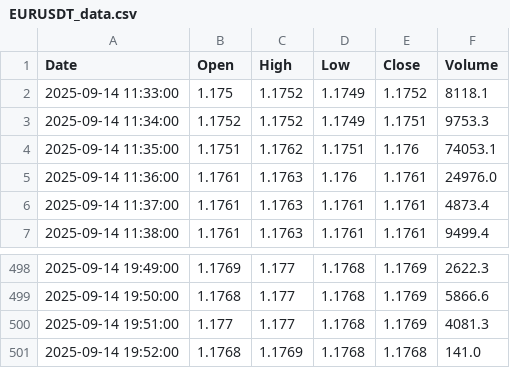
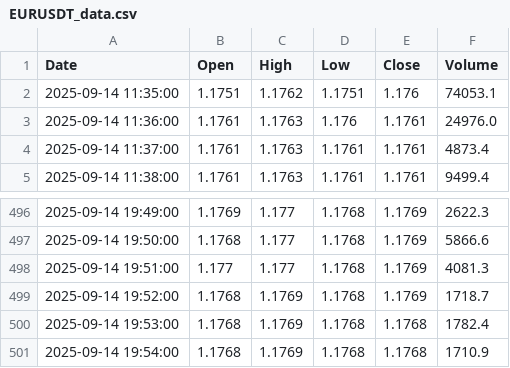
Before and after one commit to jadelmag/forex-trader-bot, a CSV file: trading_view/trade_view_csv/EURUSDT_data.csv, drawn as a sheet; only a part is shown, gaps mark what is left out.

```diff
--- a/trading_view/trade_view_csv/EURUSDT_data.csv
+++ b/trading_view/trade_view_csv/EURUSDT_data.csv
@@ -1,4 +1,2 @@
 Date,Open,High,Low,Close,Volume
-2025-09-14 11:33:00,1.175,1.1752,1.1749,1.1752,8118.1
-2025-09-14 11:34:00,1.1752,1.1752,1.1749,1.1751,9753.3
 2025-09-14 11:35:00,1.1751,1.1762,1.1751,1.176,74053.1
@@ -500,2 +498,4 @@ Date,Open,High,Low,Close,Volume
 2025-09-14 19:51:00,1.177,1.177,1.1768,1.1769,4081.3
-2025-09-14 19:52:00,1.1768,1.1769,1.1768,1.1768,141.0
+2025-09-14 19:52:00,1.1768,1.1769,1.1768,1.1769,1718.7
+2025-09-14 19:53:00,1.1768,1.1769,1.1768,1.1768,1782.4
+2025-09-14 19:54:00,1.1768,1.1769,1.1768,1.1768,1710.9
```
Also changed, not shown: 3 other files.
